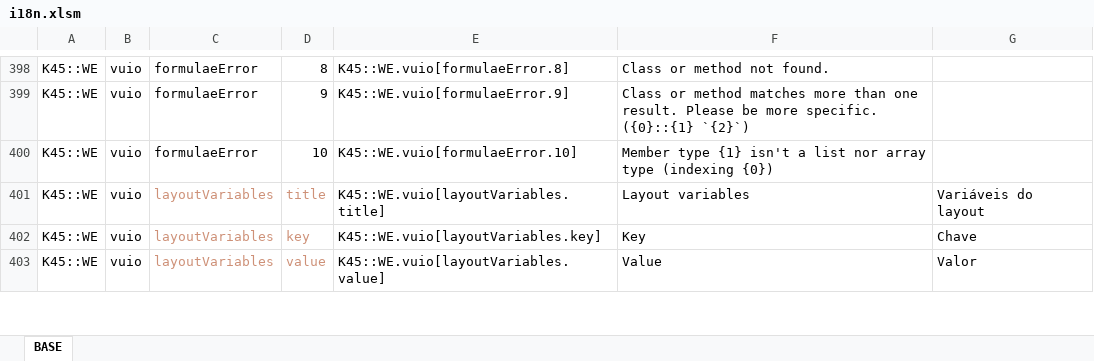
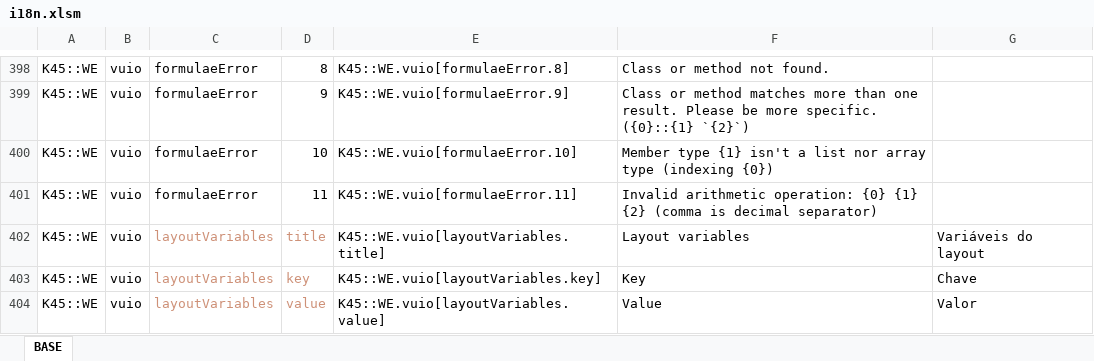
Before and after one commit to klyte45/CS2-WriteEverywhere, an Excel workbook: BelzontWE/i18n/i18n.xlsm, sheet BASE, drawn as a sheet; only a part is shown, gaps mark what is left out; values as stored, in another font and other column widths than the file's, no borders; the diff names each change by its address in the sheet, - before the commit and + after, or states it on an @@ line.

```diff
--- a/BelzontWE/i18n/i18n.xlsm (sheet BASE)
+++ b/BelzontWE/i18n/i18n.xlsm (sheet BASE)
+row 401: K45::WE | vuio | formulaeError | 11 | K45::WE.vuio[formulaeError.11] | Invalid arithmetic operation: {0} {1} {2} (comma is decimal separator)
```
Also changed, not shown: 9 other files.
